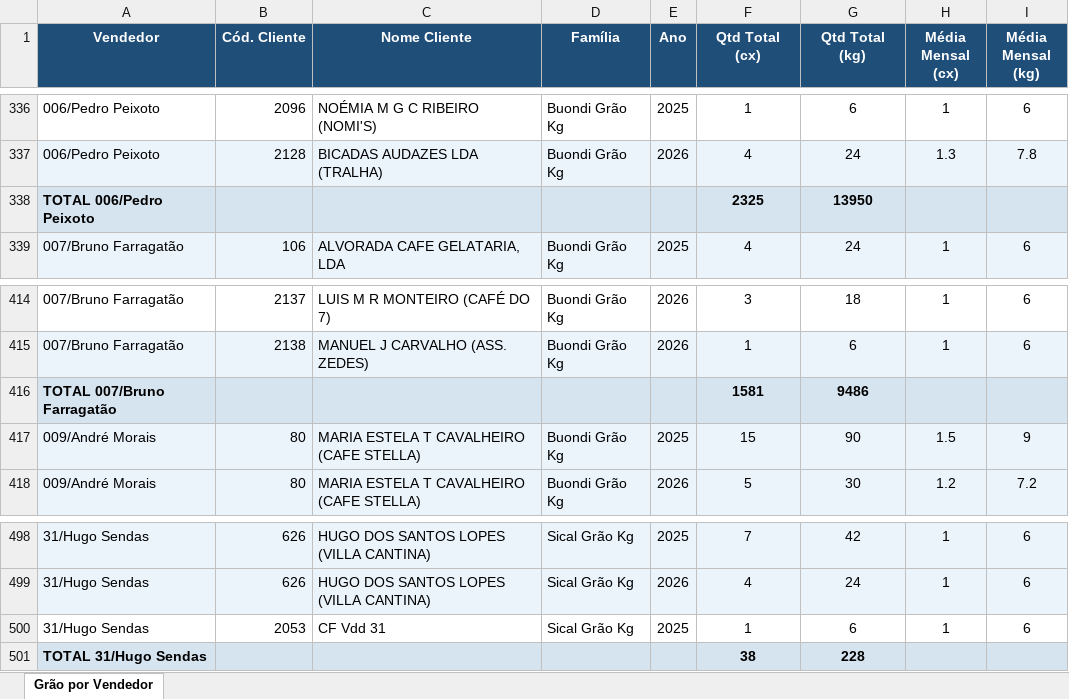
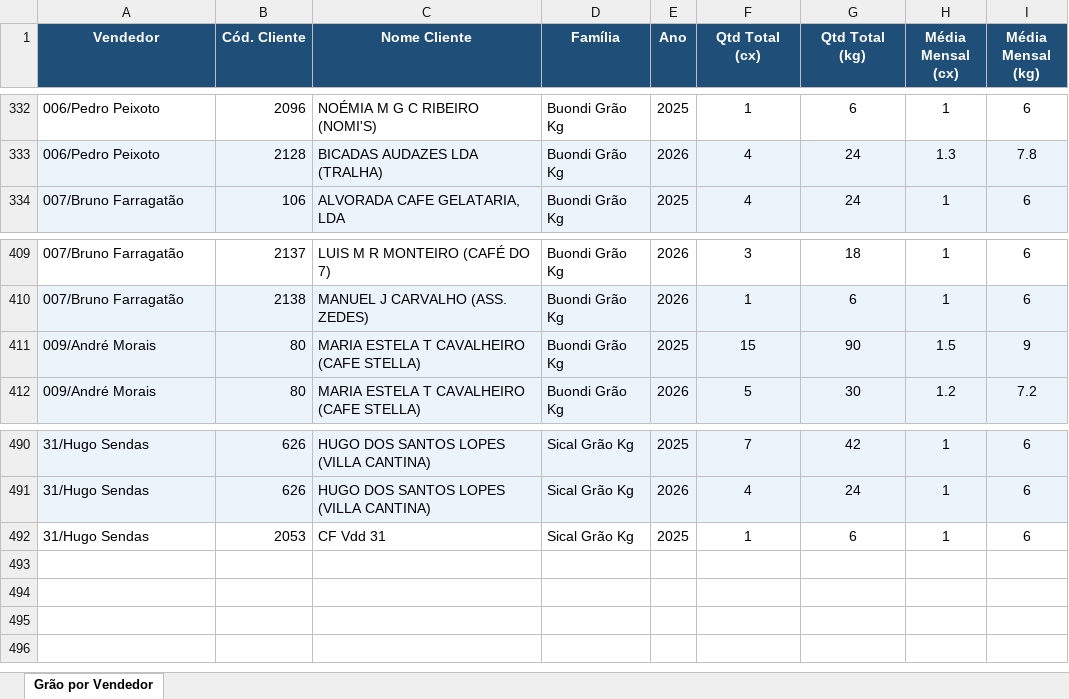
Before and after one commit to ctrovisco-blip/vendas_trovidoce, an Excel workbook: relatorio_grao_por_vendedor.xlsx, sheet Grão por Vendedor, drawn as a sheet; only a part is shown, gaps mark what is left out; values as stored, in another font and other column widths than the file's, no borders; the diff covers the shown part only; the diff names each change by its address in the sheet, - before the commit and + after, or states it on an @@ line.

```diff
--- a/relatorio_grao_por_vendedor.xlsx (sheet Grão por Vendedor)
+++ b/relatorio_grao_por_vendedor.xlsx (sheet Grão por Vendedor)
-row 338: TOTAL 006/Pedro Peixoto |  |  |  |  | 2325 | 13950
-row 416: TOTAL 007/Bruno Farragatão |  |  |  |  | 1581 | 9486
-row 501: TOTAL 31/Hugo Sendas |  |  |  |  | 38 | 228
```
Also changed, not shown: 6 removed rows elsewhere in this sheet, 1 other file.
